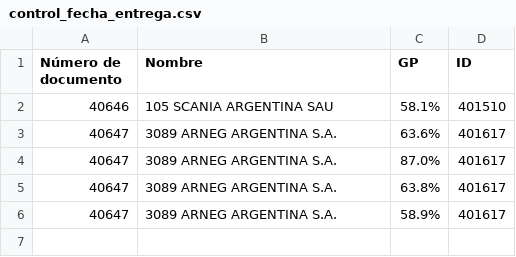
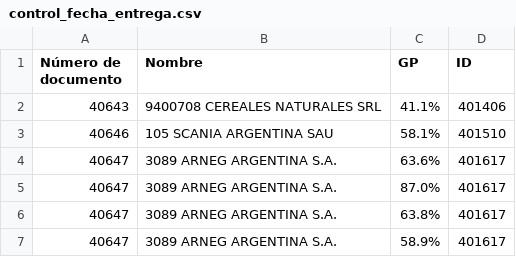
Before and after one commit to Castle-SA/segimiento.github.io, a CSV file: path/to/control_fecha_entrega.csv, drawn as a sheet.

```diff
--- a/path/to/control_fecha_entrega.csv
+++ b/path/to/control_fecha_entrega.csv
@@ -1,2 +1,3 @@
 Número de documento,Nombre,GP,ID
+40643,9400708 CEREALES NATURALES SRL,41.1%,401406
 40646,105 SCANIA ARGENTINA SAU,58.1%,401510
```
Also changed, not shown: path/to/preparacion.csv, 1 other file.
